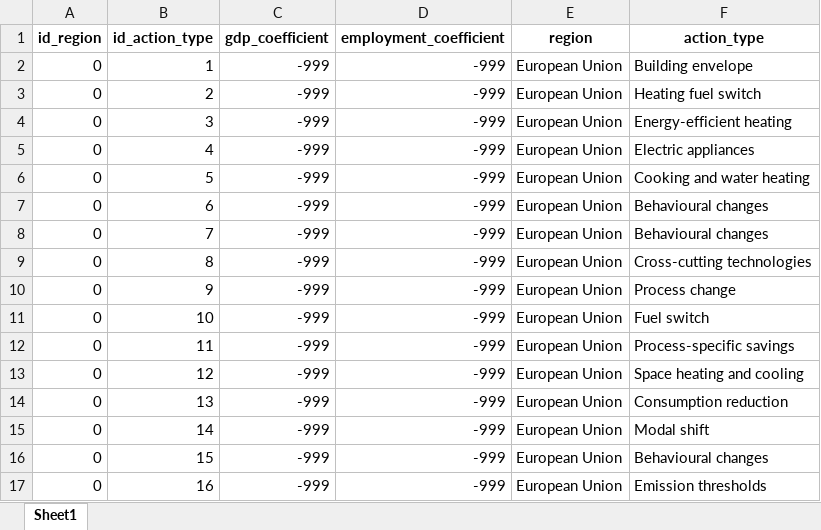
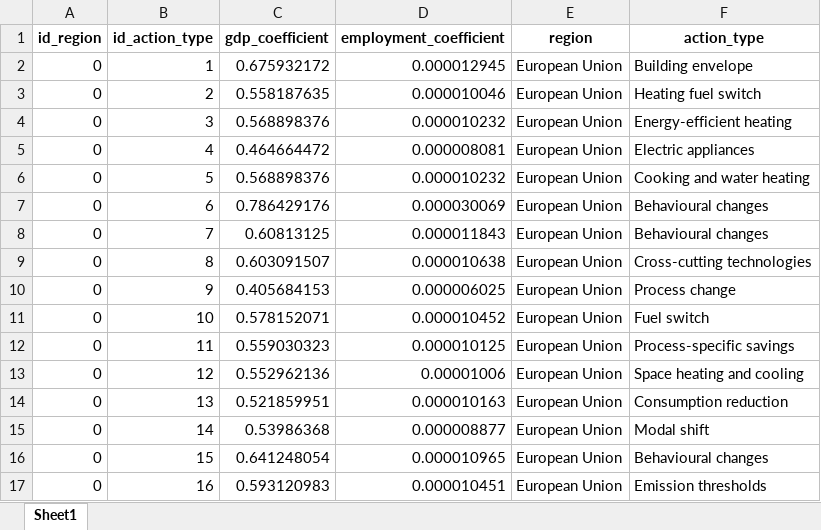
Before and after one commit to fraunhofer-isi/micat, an Excel workbook: import/raw_data/e3m/gdp_employment_extracted.xlsx, sheet Sheet1, drawn as a sheet; only a part is shown; values as stored, in another font and other column widths than the file's, no borders; the diff covers the shown part only; the diff names each change by its address in the sheet, - before the commit and + after, or states it on an @@ line.

```diff
--- a/import/raw_data/e3m/gdp_employment_extracted.xlsx (sheet Sheet1)
+++ b/import/raw_data/e3m/gdp_employment_extracted.xlsx (sheet Sheet1)
-C2 (gdp_coefficient): -999
+C2 (gdp_coefficient): 0.675932172
-D2 (employment_coefficient): -999
+D2 (employment_coefficient): 0.000012945
-C3 (gdp_coefficient): -999
+C3 (gdp_coefficient): 0.558187635
-D3 (employment_coefficient): -999
+D3 (employment_coefficient): 0.000010046
-C4 (gdp_coefficient): -999
+C4 (gdp_coefficient): 0.568898376
-D4 (employment_coefficient): -999
+D4 (employment_coefficient): 0.000010232
-C5 (gdp_coefficient): -999
+C5 (gdp_coefficient): 0.464664472
-D5 (employment_coefficient): -999
+D5 (employment_coefficient): 0.000008081
-C6 (gdp_coefficient): -999
+C6 (gdp_coefficient): 0.568898376
-D6 (employment_coefficient): -999
+D6 (employment_coefficient): 0.000010232
-C7 (gdp_coefficient): -999
+C7 (gdp_coefficient): 0.786429176
-D7 (employment_coefficient): -999
+D7 (employment_coefficient): 0.000030069
-C8 (gdp_coefficient): -999
+C8 (gdp_coefficient): 0.60813125
-D8 (employment_coefficient): -999
+D8 (employment_coefficient): 0.000011843
-C9 (gdp_coefficient): -999
+C9 (gdp_coefficient): 0.603091507
-D9 (employment_coefficient): -999
+D9 (employment_coefficient): 0.000010638
-C10 (gdp_coefficient): -999
+C10 (gdp_coefficient): 0.405684153
-D10 (employment_coefficient): -999
+D10 (employment_coefficient): 0.000006025
-C11 (gdp_coefficient): -999
+C11 (gdp_coefficient): 0.578152071
-D11 (employment_coefficient): -999
+D11 (employment_coefficient): 0.000010452
-C12 (gdp_coefficient): -999
+C12 (gdp_coefficient): 0.559030323
-D12 (employment_coefficient): -999
+D12 (employment_coefficient): 0.000010125
-C13 (gdp_coefficient): -999
+C13 (gdp_coefficient): 0.552962136
-D13 (employment_coefficient): -999
+D13 (employment_coefficient): 0.00001006
-C14 (gdp_coefficient): -999
+C14 (gdp_coefficient): 0.521859951
-D14 (employment_coefficient): -999
+D14 (employment_coefficient): 0.000010163
-C15 (gdp_coefficient): -999
+C15 (gdp_coefficient): 0.53986368
-D15 (employment_coefficient): -999
+D15 (employment_coefficient): 0.000008877
-C16 (gdp_coefficient): -999
+C16 (gdp_coefficient): 0.641248054
-D16 (employment_coefficient): -999
+D16 (employment_coefficient): 0.000010965
-C17 (gdp_coefficient): -999
+C17 (gdp_coefficient): 0.593120983
-D17 (employment_coefficient): -999
+D17 (employment_coefficient): 0.000010451
```
Also changed, not shown: 722 edited cells elsewhere in this sheet, 5 other files.
